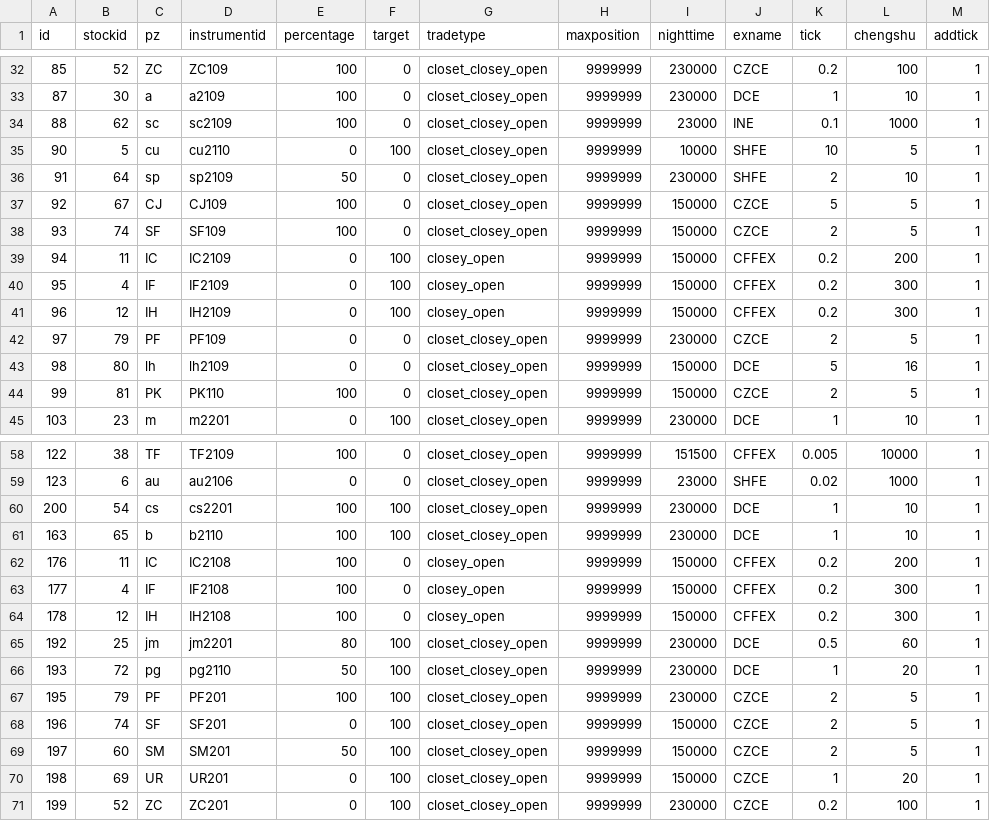
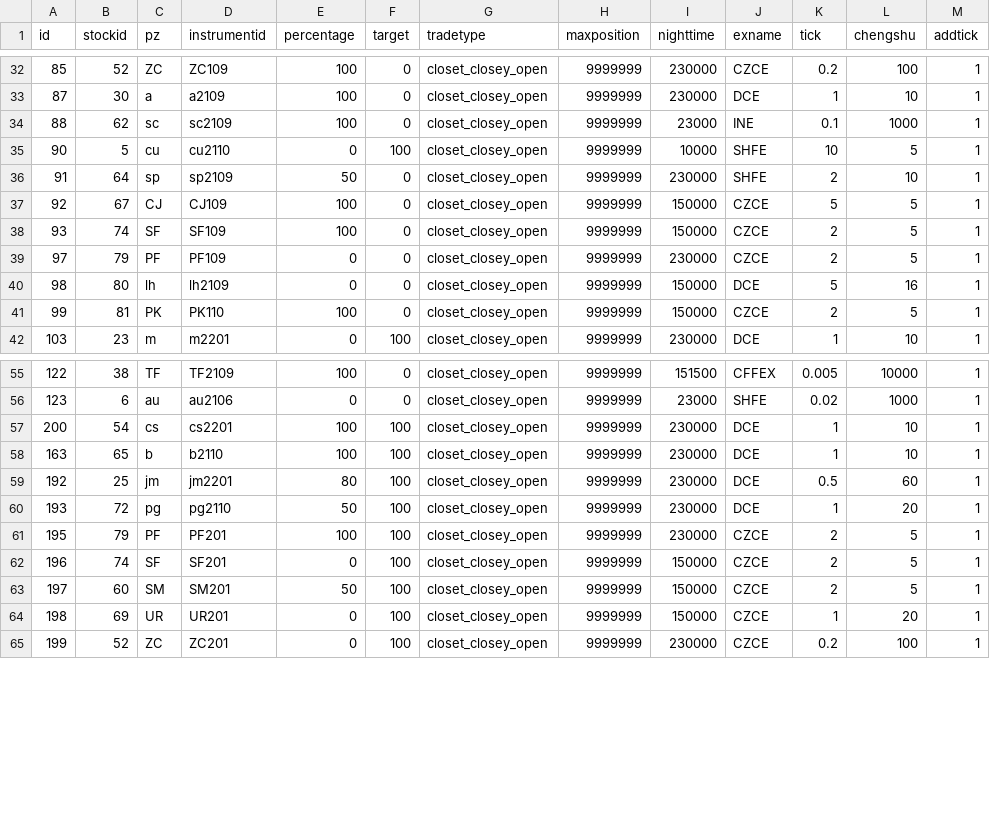
Before and after one commit to irides777/trader, a CSV file: symbol_instrumentid2.csv, drawn as a sheet; only a part is shown, gaps mark what is left out.

```diff
--- a/symbol_instrumentid2.csv
+++ b/symbol_instrumentid2.csv
@@ -38,5 +38,2 @@
 93,74,SF,SF109,100,0,closet_closey_open,9999999,150000,CZCE,2,5,1
-94,11,IC,IC2109,0,100,closey_open,9999999,150000,CFFEX,0.2,200,1
-95,4,IF,IF2109,0,100,closey_open,9999999,150000,CFFEX,0.2,300,1
-96,12,IH,IH2109,0,100,closey_open,9999999,150000,CFFEX,0.2,300,1
 97,79,PF,PF109,0,0,closet_closey_open,9999999,230000,CZCE,2,5,1
@@ -61,5 +58,2 @@
 163,65,b,b2110,100,100,closet_closey_open,9999999,230000,DCE,1,10,1
-176,11,IC,IC2108,100,0,closey_open,9999999,150000,CFFEX,0.2,200,1
-177,4,IF,IF2108,100,0,closey_open,9999999,150000,CFFEX,0.2,300,1
-178,12,IH,IH2108,100,0,closey_open,9999999,150000,CFFEX,0.2,300,1
 192,25,jm,jm2201,80,100,closet_closey_open,9999999,230000,DCE,0.5,60,1
```
Also changed, not shown: 13 other files.
